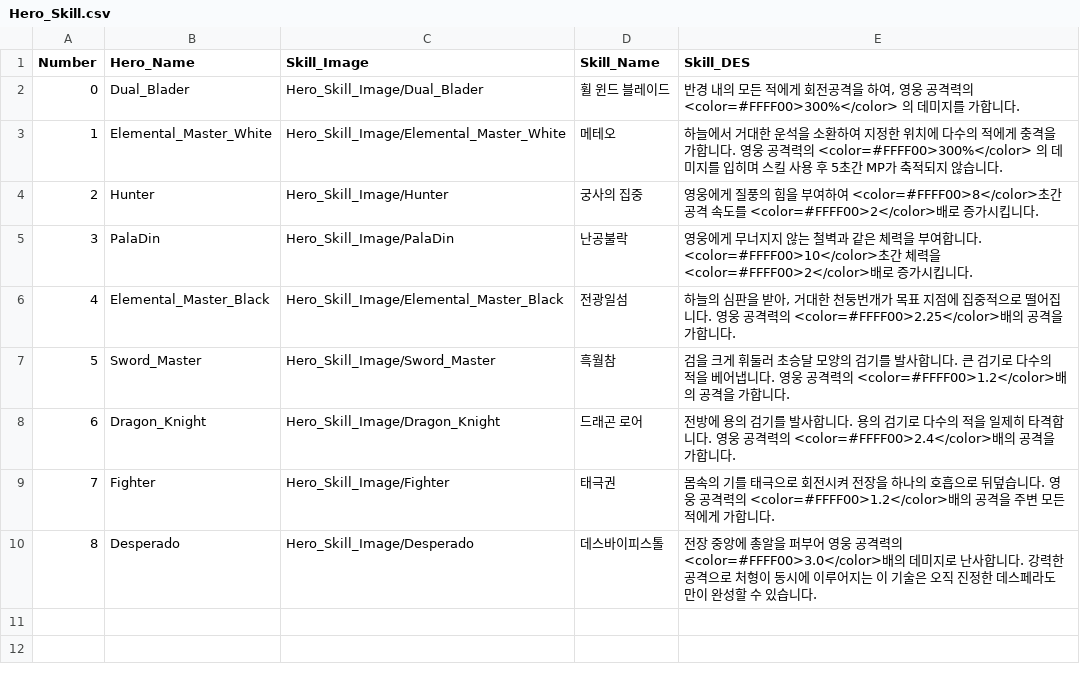
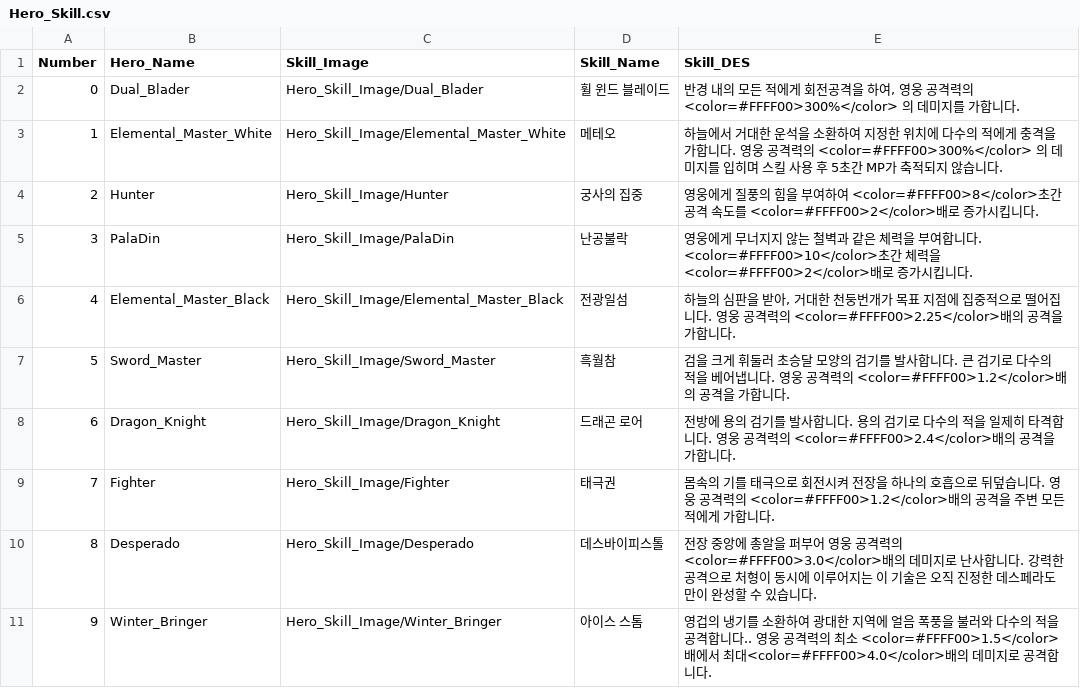
Before and after one commit to HOONSTREAM/Unity_IDLE_Game_Project, a CSV file: Assets/Resources/Datas/Hero_Skill.csv, drawn as a sheet.

```diff
--- a/Assets/Resources/Datas/Hero_Skill.csv
+++ b/Assets/Resources/Datas/Hero_Skill.csv
@@ -10 +10,2 @@ Number,Hero_Name,Skill_Image,Skill_Name,Skill_DES
 8,Desperado,Hero_Skill_Image/Desperado,데스바이피스톨,전장 중앙에 총알을 퍼부어 영웅 공격력의 <color=#FFFF00>3.0</color>배의 데미지로 난사합니다. 강력한 공격으로 처형이 동시에 이루어지는 이 기술은 오직 진정한 데스페라도만이 완성할 수 있습니다.
+9,Winter_Bringer,Hero_Skill_Image/Winter_Bringer,아이스 스톰,영겁의 냉기를 소환하여 광대한 지역에 얼음 폭풍을 불러와 다수의 적을 공격합니다.. 영웅 공격력의 최소 <color=#FFFF00>1.5</color>배에서 최대<color=#FFFF00>4.0</color>배의 데미지로 공격합니다.
```
Also changed, not shown: Assets/Resources/Datas/Hero_DES.csv, 21 other files.
